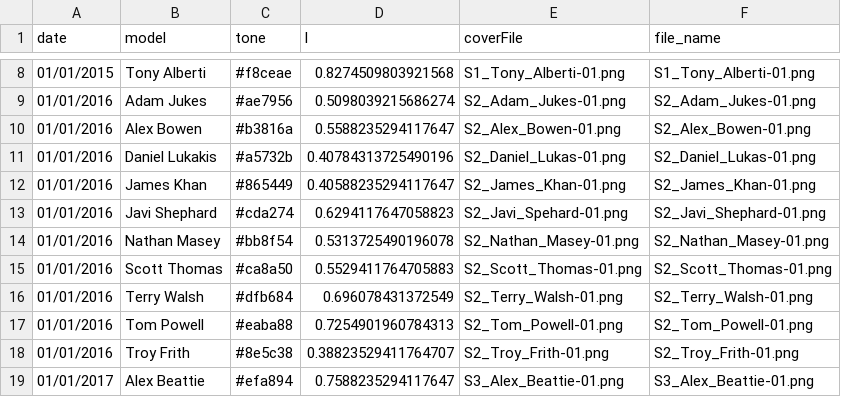
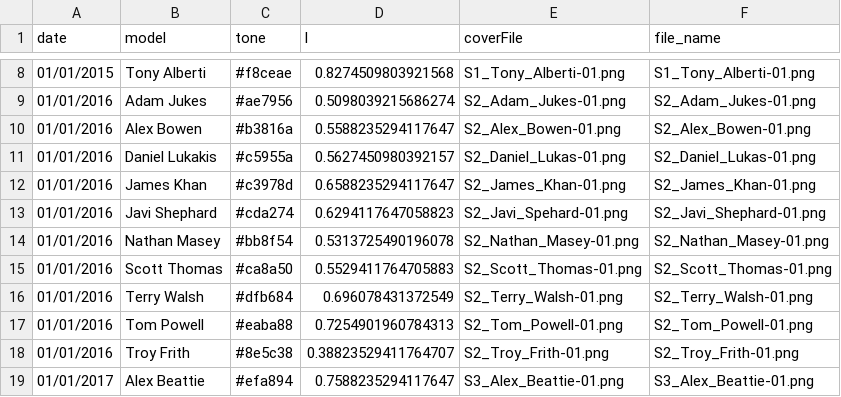
Before and after one commit to mrdcy/mrdcy.github.io, a CSV file: dist/assets/data/faces.csv, drawn as a sheet; only a part is shown, gaps mark what is left out.

Commit message:
second mod of face colr

```diff
--- a/dist/assets/data/faces.csv
+++ b/dist/assets/data/faces.csv
@@ -10,4 +10,4 @@
 "01/01/2016","Alex Bowen","#b3816a",0.5588235294117647,"S2_Alex_Bowen-01.png","S2_Alex_Bowen-01.png"
-"01/01/2016","Daniel Lukakis","#a5732b",0.40784313725490196,"S2_Daniel_Lukas-01.png","S2_Daniel_Lukas-01.png"
-"01/01/2016","James Khan","#865449",0.40588235294117647,"S2_James_Khan-01.png","S2_James_Khan-01.png"
+"01/01/2016","Daniel Lukakis","#c5955a",0.5627450980392157,"S2_Daniel_Lukas-01.png","S2_Daniel_Lukas-01.png"
+"01/01/2016","James Khan","#c3978d",0.6588235294117647,"S2_James_Khan-01.png","S2_James_Khan-01.png"
 "01/01/2016","Javi Shephard","#cda274",0.6294117647058823,"S2_Javi_Spehard-01.png","S2_Javi_Shephard-01.png"
```
